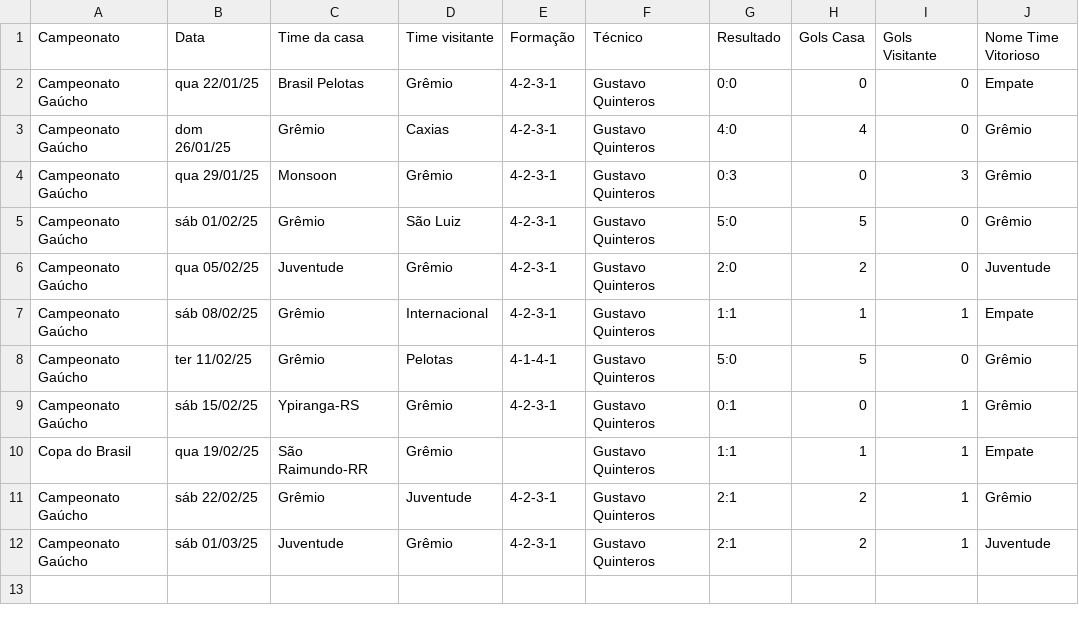
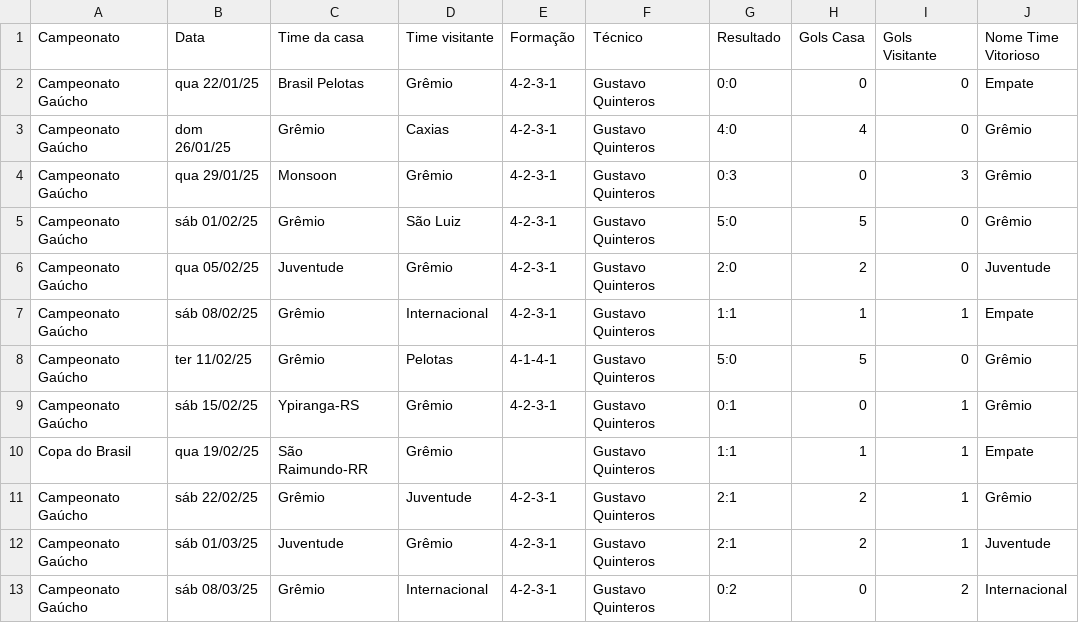
Before and after one commit to vinicius-mouzinho/Aproveitamento-Times-BR, a CSV file: data/Temporada Grêmio 2025.csv, drawn as a sheet.

```diff
--- a/data/Temporada Grêmio 2025.csv
+++ b/data/Temporada Grêmio 2025.csv
@@ -12 +12,2 @@ Campeonato Gaúcho,sáb 22/02/25,Grêmio,Juventude,4-2-3-1,Gustavo Quinteros,2:1
 Campeonato Gaúcho,sáb 01/03/25,Juventude,Grêmio,4-2-3-1,Gustavo Quinteros,2:1,2,1,Juventude
+Campeonato Gaúcho,sáb 08/03/25,Grêmio,Internacional,4-2-3-1,Gustavo Quinteros,0:2,0,2,Internacional
```
Also changed, not shown: data/Temporada Flamengo 2025.csv, data/Temporada Internacional 2025.csv, 1 other file.
